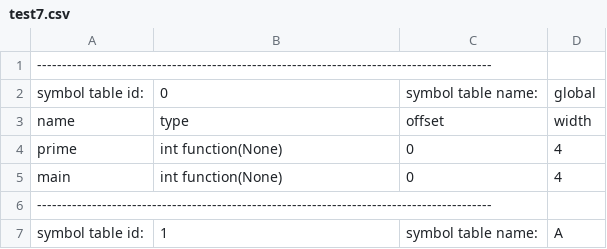
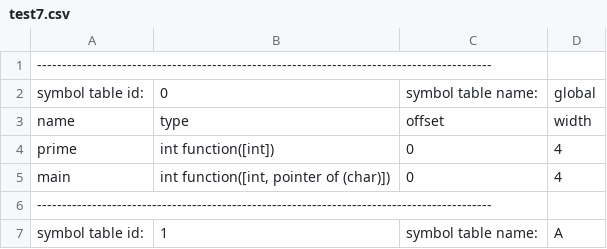
Before and after one commit to rjnrohit/C-Compiler-CS335, a CSV file: output/test7.csv, drawn as a sheet; only a part is shown.

```diff
--- a/output/test7.csv
+++ b/output/test7.csv
@@ -3,4 +3,4 @@
 name,type,offset,width
-prime,int function(None),0,4
-main,int function(None),0,4
+prime,int function([int]),0,4
+main,"int function([int, pointer of (char)])",0,4
 -------------------------------------------------------------------------------------------
```
Also changed, not shown: output/test9.csv, 29 other files.
